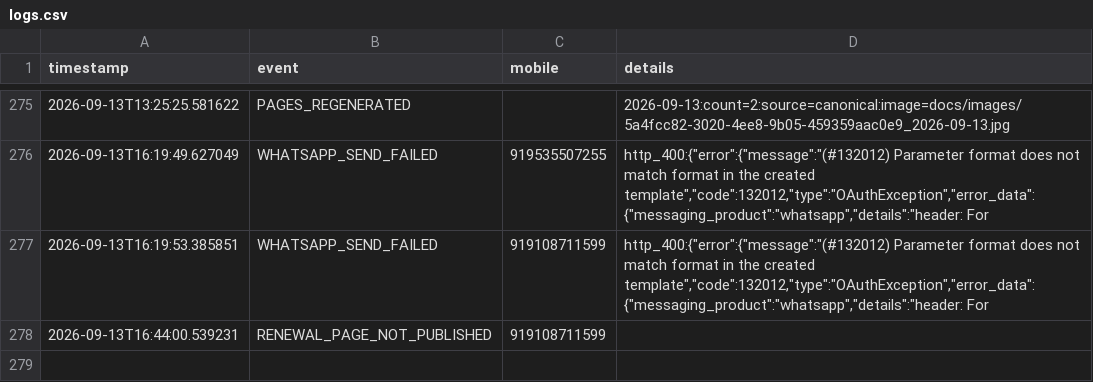
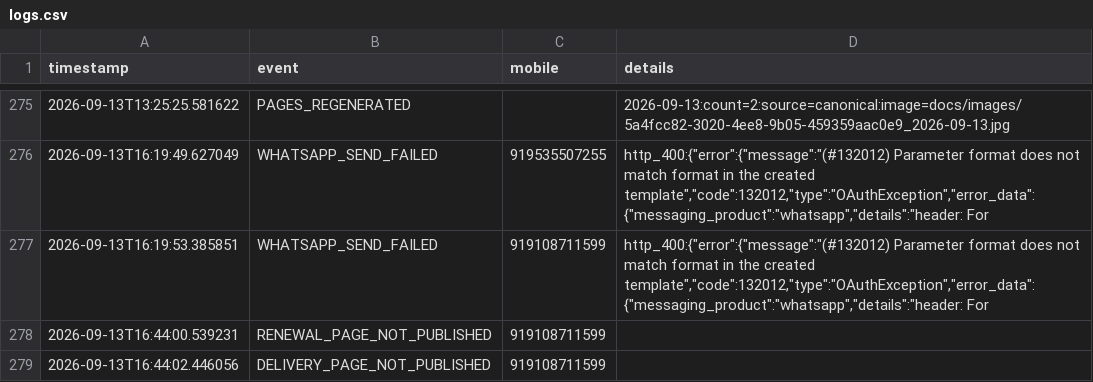
Before and after one commit to mishnit/daily-darshan, a CSV file: csv/logs.csv, drawn as a sheet; only a part is shown, gaps mark what is left out.

Commit message:
Daily delivery 2026-09-13

```diff
--- a/csv/logs.csv
+++ b/csv/logs.csv
@@ -278 +278,2 @@ timestamp,event,mobile,details
 2026-09-13T16:44:00.539231,RENEWAL_PAGE_NOT_PUBLISHED,919108711599,
+2026-09-13T16:44:02.446056,DELIVERY_PAGE_NOT_PUBLISHED,919108711599,
```
